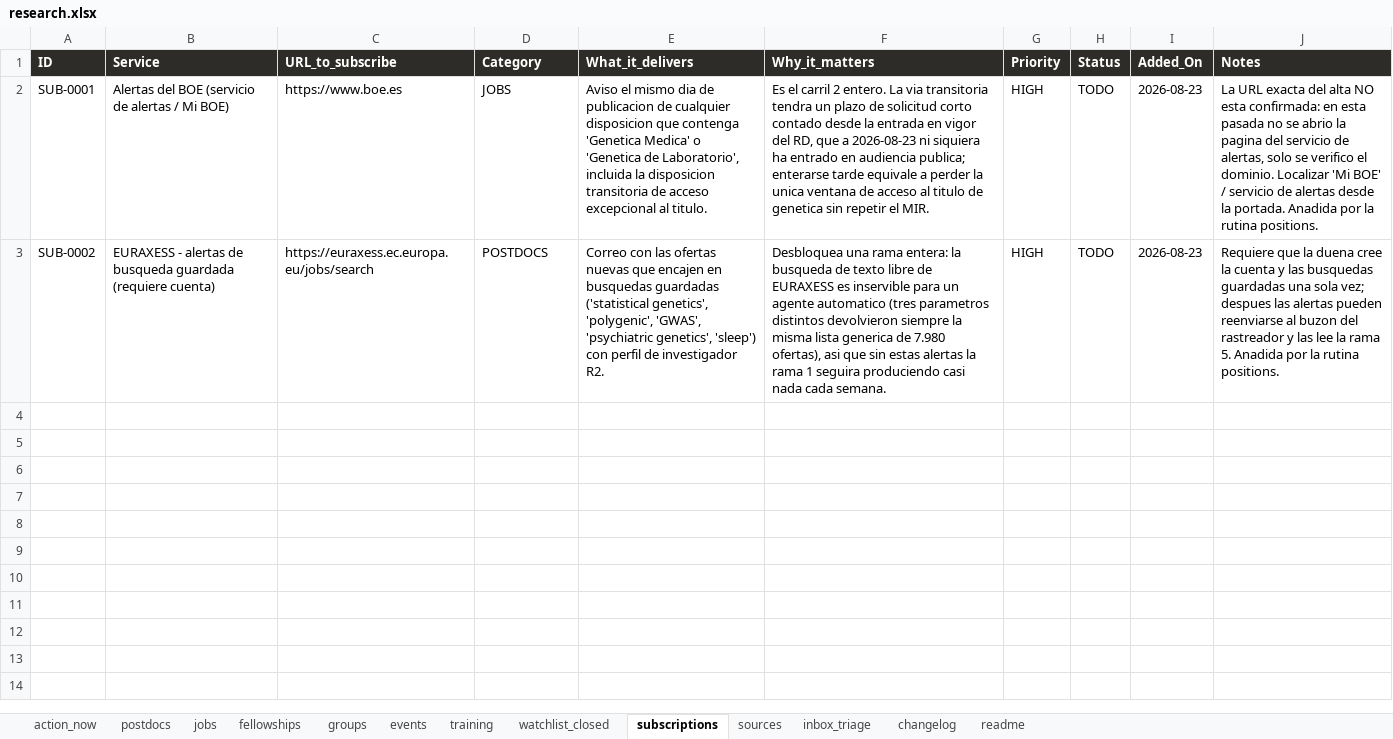
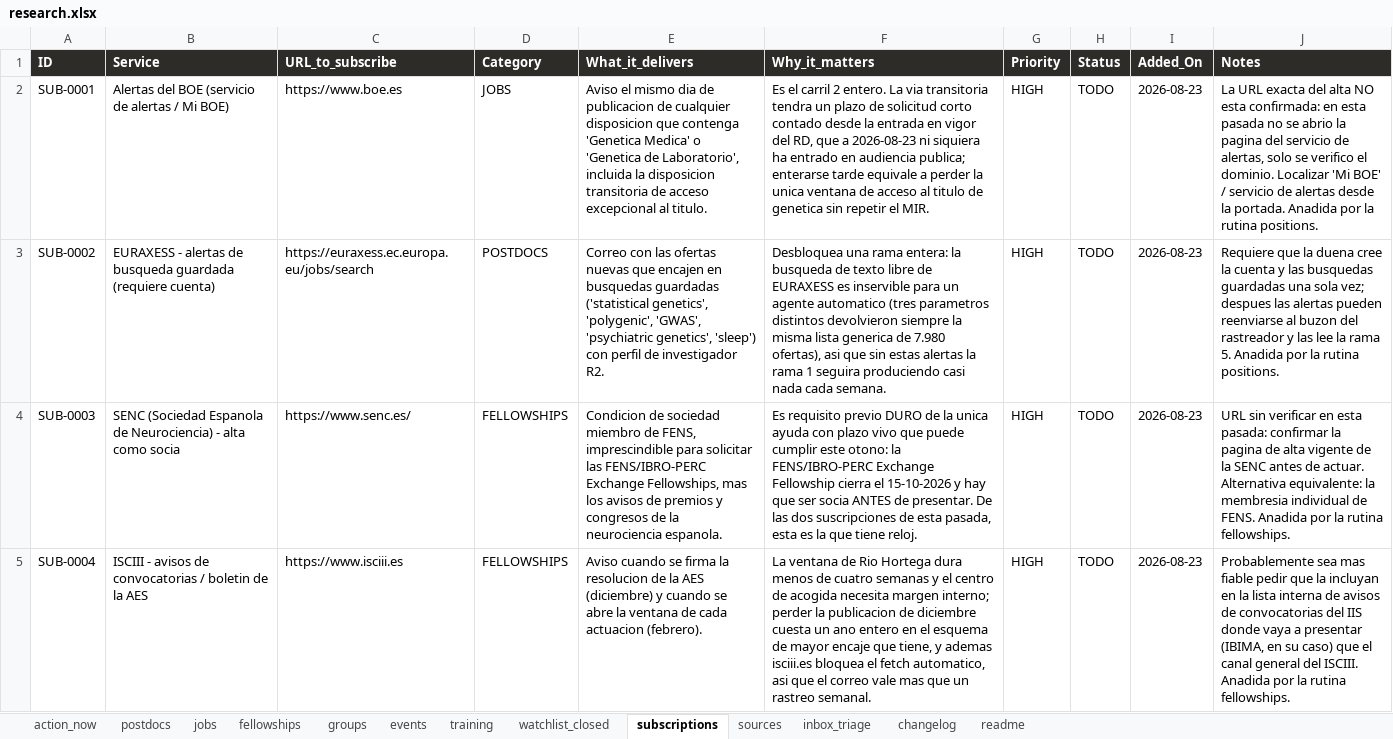
Before and after one commit to douglitas/scheduled-search-strategies, an Excel workbook: docs/research.xlsx, sheet subscriptions, drawn as a sheet; values as stored, in another font and other column widths than the file's, no borders; the diff names each change by its address in the sheet, - before the commit and + after, or states it on an @@ line.

```diff
--- a/docs/research.xlsx (sheet subscriptions)
+++ b/docs/research.xlsx (sheet subscriptions)
+row 4: SUB-0003 | SENC (Sociedad Espanola de Neurociencia) - alta como socia | https://www.senc.es/ | FELLOWSHIPS | Condicion de sociedad miembro de FENS, imprescindible para solicitar las FENS/IBRO-PERC Exchange Fellowships, mas los avisos de premios y congresos de la neurociencia espanola. | Es requisito previo DURO de la unica ayuda con plazo vivo que puede cumplir este otono: la FENS/IBRO-PERC Exchange Fellowship cierra el 15-10-2026 y hay que ser socia ANTES de presentar. De las dos suscripciones de esta pasada, esta es la que tiene reloj. | HIGH | TODO | 2026-08-23 | URL sin verificar en esta pasada: confirmar la pagina de alta vigente de la SENC antes de actuar. Alternativa equivalente: la membresia individual de FENS. Anadida por la rutina fellowships.
+row 5: SUB-0004 | ISCIII - avisos de convocatorias / boletin de la AES | https://www.isciii.es | FELLOWSHIPS | Aviso cuando se firma la resolucion de la AES (diciembre) y cuando se abre la ventana de cada actuacion (febrero). | La ventana de Rio Hortega dura menos de cuatro semanas y el centro de acogida necesita margen interno; perder la publicacion de diciembre cuesta un ano entero en el esquema de mayor encaje que tiene, y ademas isciii.es bloquea el fetch automatico, asi que el correo vale mas que un rastreo semanal. | HIGH | TODO | 2026-08-23 | Probablemente sea mas fiable pedir que la incluyan en la lista interna de avisos de convocatorias del IIS donde vaya a presentar (IBIMA, en su caso) que el canal general del ISCIII. Anadida por la rutina fellowships.
```
Also changed, not shown: sheet fellowships, sheet changelog, sheet sources, sheet watchlist_closed, sheet action_now, sheet postdocs, 1 other file.
